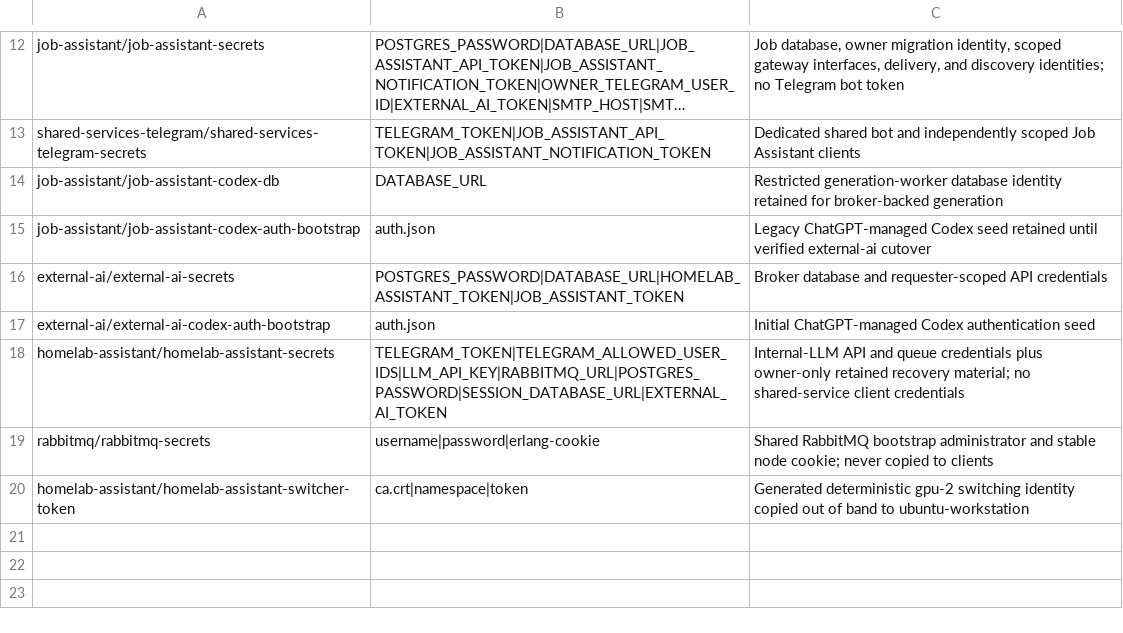
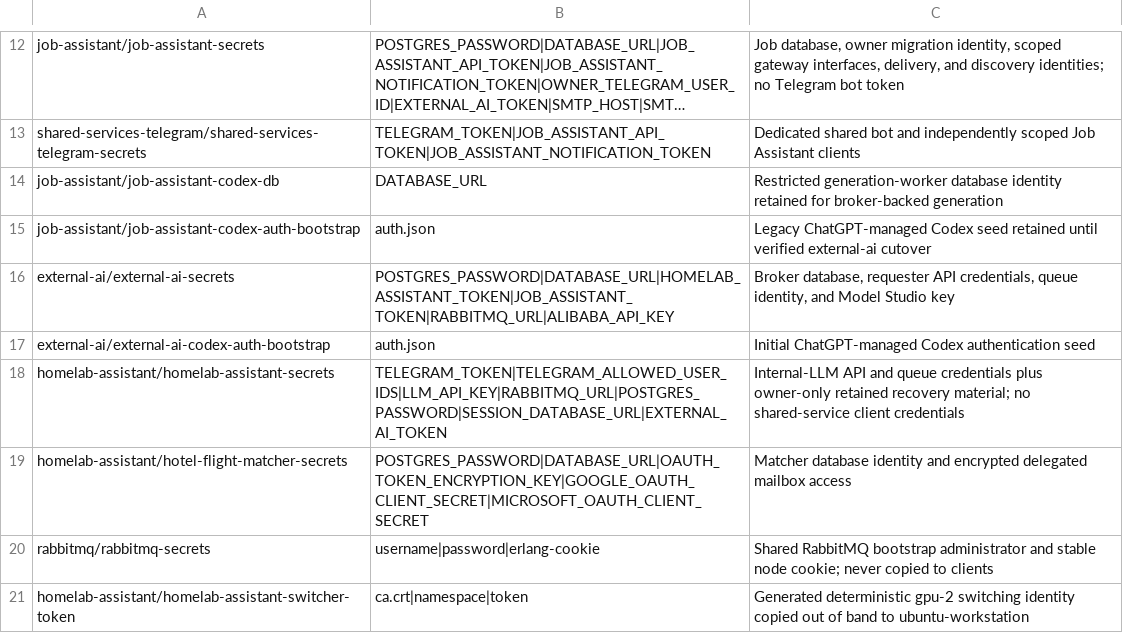
Before and after one commit to kfir-marx/homelab, a TSV file: secrets/inventory.tsv, drawn as a sheet; only a part is shown, gaps mark what is left out; long unchanged cells end in ….

Commit message:
feat(hotel-flight-matcher): move matching to backend
- Replace the Chrome extension flow with server-side Gmail and Outlook OAuth.
- Persist encrypted mailbox grants, agent identities, and scan metadata.
- Add durable PostgreSQL storage and RabbitMQ LLM fallback processing.
- Update architecture, deployment storage, configuration, and runbook docs.
- Remove extension tests and packaging triggers from CI.

```diff
--- a/secrets/inventory.tsv
+++ b/secrets/inventory.tsv
@@ -15,5 +15,6 @@ job-assistant/job-assistant-codex-db	DATABASE_URL	Restricted generation-worker d
 job-assistant/job-assistant-codex-auth-bootstrap	auth.json	Legacy ChatGPT-managed Codex seed retained until verified external-ai cutover
-external-ai/external-ai-secrets	POSTGRES_PASSWORD|DATABASE_URL|HOMELAB_ASSISTANT_TOKEN|JOB_ASSISTANT_TOKEN	Broker database and requester-scoped API credentials
+external-ai/external-ai-secrets	POSTGRES_PASSWORD|DATABASE_URL|HOMELAB_ASSISTANT_TOKEN|JOB_ASSISTANT_TOKEN|RABBITMQ_URL|ALIBABA_API_KEY	Broker database, requester API credentials, queue identity, and Model Studio key
 external-ai/external-ai-codex-auth-bootstrap	auth.json	Initial ChatGPT-managed Codex authentication seed
 homelab-assistant/homelab-assistant-secrets	TELEGRAM_TOKEN|TELEGRAM_ALLOWED_USER_IDS|LLM_API_KEY|RABBITMQ_URL|POSTGRES_PASSWORD|SESSION_DATABASE_URL|EXTERNAL_AI_TOKEN	Internal-LLM API and queue credentials plus owner-only retained recovery material; no shared-service client credentials
+homelab-assistant/hotel-flight-matcher-secrets	POSTGRES_PASSWORD|DATABASE_URL|OAUTH_TOKEN_ENCRYPTION_KEY|GOOGLE_OAUTH_CLIENT_SECRET|MICROSOFT_OAUTH_CLIENT_SECRET	Matcher database identity and encrypted delegated mailbox access
 rabbitmq/rabbitmq-secrets	username|password|erlang-cookie	Shared RabbitMQ bootstrap administrator and stable node cookie; never copied to clients
```
Also changed, not shown: 54 other files.
